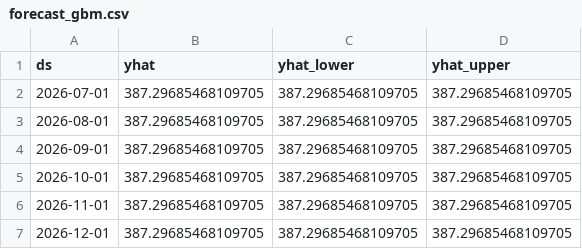
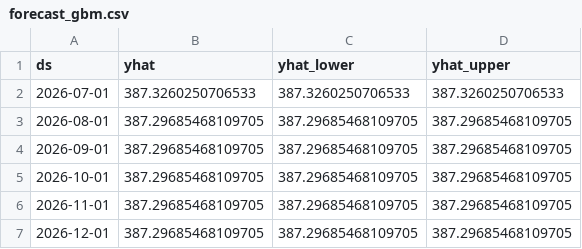
Before and after one commit to salamahmed173-tech/studio, a CSV file: analysis/outputs/forecast_gbm.csv, drawn as a sheet.

```diff
--- a/analysis/outputs/forecast_gbm.csv
+++ b/analysis/outputs/forecast_gbm.csv
@@ -1,3 +1,3 @@
 ds,yhat,yhat_lower,yhat_upper
-2026-07-01,387.29685468109705,387.29685468109705,387.29685468109705
+2026-07-01,387.3260250706533,387.3260250706533,387.3260250706533
 2026-08-01,387.29685468109705,387.29685468109705,387.29685468109705
```
Also changed, not shown: analysis/outputs/forecast.csv, 3 other files.
